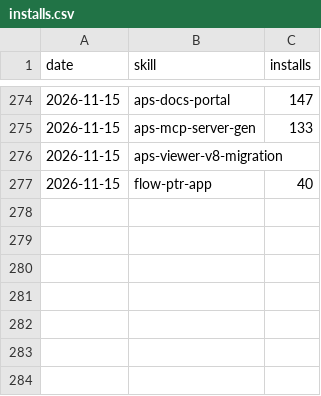
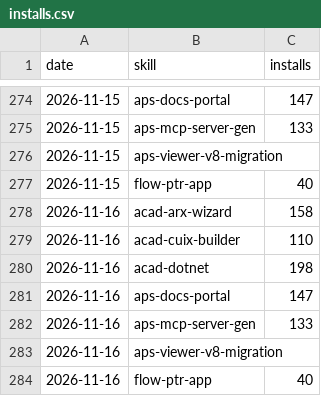
Before and after one commit to autodesk-platform-services/skills, a CSV file: installs.csv, drawn as a sheet; only a part is shown, gaps mark what is left out.

```diff
--- a/installs.csv
+++ b/installs.csv
@@ -277 +277,8 @@ date,skill,installs
 2026-11-15,flow-ptr-app,40
+2026-11-16,acad-arx-wizard,158
+2026-11-16,acad-cuix-builder,110
+2026-11-16,acad-dotnet,198
+2026-11-16,aps-docs-portal,147
+2026-11-16,aps-mcp-server-gen,133
+2026-11-16,aps-viewer-v8-migration,
+2026-11-16,flow-ptr-app,40
```
Also changed, not shown: paths.csv, referrers.csv, 2 other files.
